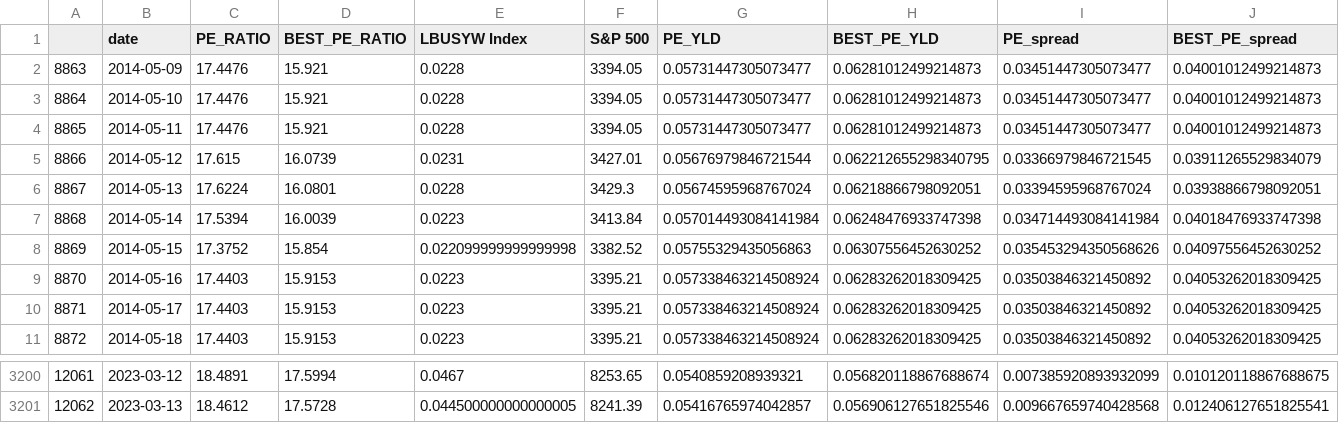
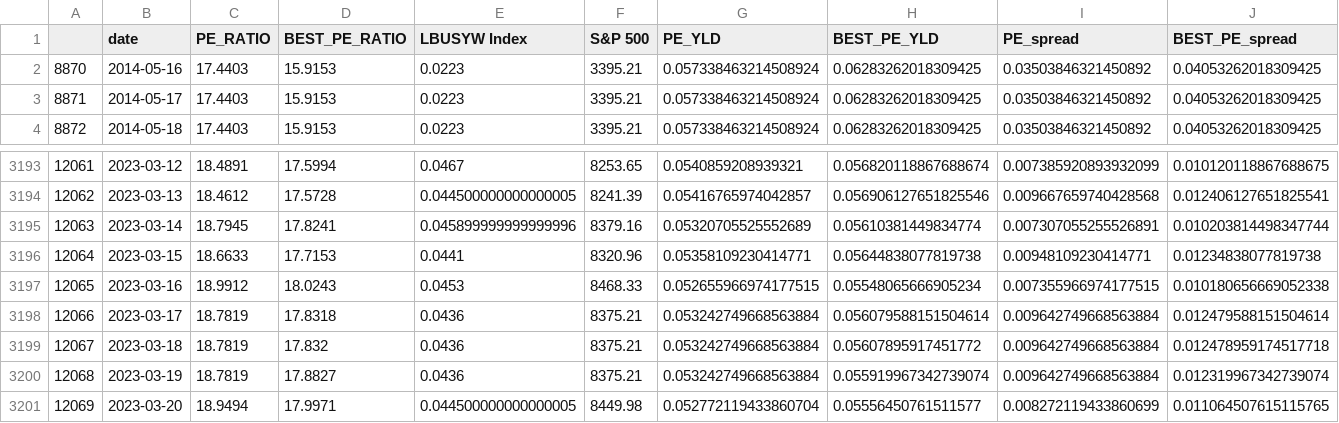
Before and after one commit to zhenik70/qrio, a CSV file: data/fed_model.csv, drawn as a sheet; only a part is shown, gaps mark what is left out.

Commit message:
the file has been updated 2023-03-21

```diff
--- a/data/fed_model.csv
+++ b/data/fed_model.csv
@@ -1,9 +1,2 @@
 ,date,PE_RATIO,BEST_PE_RATIO,LBUSYW Index,S&P 500,PE_YLD,BEST_PE_YLD,PE_spread,BEST_PE_spread
-8863,2014-05-09,17.4476,15.921,0.0228,3394.05,0.05731447305073477,0.06281012499214873,0.03451447305073477,0.04001012499214873
-8864,2014-05-10,17.4476,15.921,0.0228,3394.05,0.05731447305073477,0.06281012499214873,0.03451447305073477,0.04001012499214873
-8865,2014-05-11,17.4476,15.921,0.0228,3394.05,0.05731447305073477,0.06281012499214873,0.03451447305073477,0.04001012499214873
-8866,2014-05-12,17.615,16.0739,0.0231,3427.01,0.05676979846721544,0.062212655298340795,0.03366979846721545,0.03911265529834079
-8867,2014-05-13,17.6224,16.0801,0.0228,3429.3,0.05674595968767024,0.06218866798092051,0.03394595968767024,0.03938866798092051
-8868,2014-05-14,17.5394,16.0039,0.0223,3413.84,0.057014493084141984,0.06248476933747398,0.034714493084141984,0.04018476933747398
-8869,2014-05-15,17.3752,15.854,0.022099999999999998,3382.52,0.05755329435056863,0.06307556452630252,0.035453294350568626,0.04097556452630252
 8870,2014-05-16,17.4403,15.9153,0.0223,3395.21,0.057338463214508924,0.06283262018309425,0.03503846321450892,0.04053262018309425
@@ -3201 +3194,8 @@
 12062,2023-03-13,18.4612,17.5728,0.044500000000000005,8241.39,0.05416765974042857,0.056906127651825546,0.009667659740428568,0.012406127651825541
+12063,2023-03-14,18.7945,17.8241,0.045899999999999996,8379.16,0.05320705525552689,0.05610381449834774,0.007307055255526891,0.010203814498347744
+12064,2023-03-15,18.6633,17.7153,0.0441,8320.96,0.05358109230414771,0.05644838077819738,0.00948109230414771,0.01234838077819738
+12065,2023-03-16,18.9912,18.0243,0.0453,8468.33,0.052655966974177515,0.05548065666905234,0.007355966974177515,0.010180656669052338
+12066,2023-03-17,18.7819,17.8318,0.0436,8375.21,0.053242749668563884,0.056079588151504614,0.009642749668563884,0.012479588151504614
+12067,2023-03-18,18.7819,17.832,0.0436,8375.21,0.053242749668563884,0.05607895917451772,0.009642749668563884,0.012478959174517718
+12068,2023-03-19,18.7819,17.8827,0.0436,8375.21,0.053242749668563884,0.055919967342739074,0.009642749668563884,0.012319967342739074
+12069,2023-03-20,18.9494,17.9971,0.044500000000000005,8449.98,0.052772119433860704,0.05556450761511577,0.008272119433860699,0.011064507615115765
```
